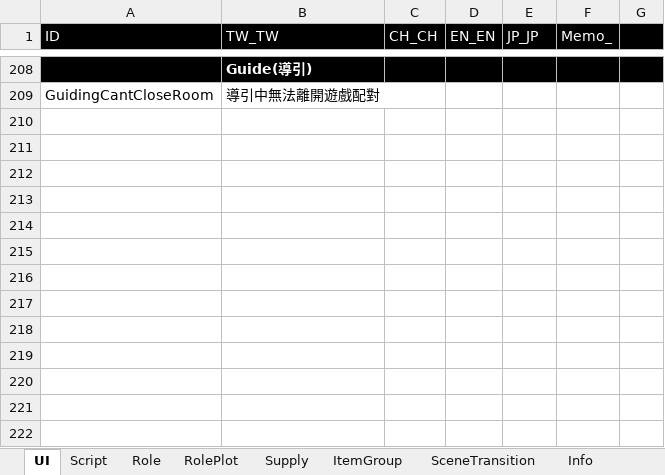
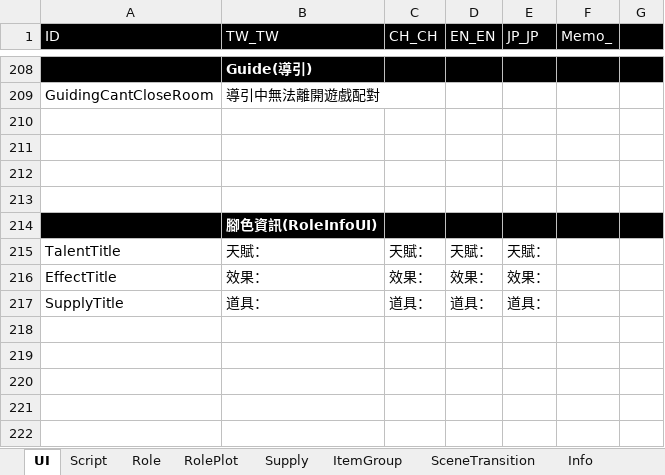
Before and after one commit to scozfortest/thedoor, an Excel workbook: Design/String.xlsm, sheet UI, drawn as a sheet; only a part is shown, gaps mark what is left out; the shorter side is filled out with more unchanged rows; values as stored, in another font and other column widths than the file's, no borders; the diff names each change by its address in the sheet, - before the commit and + after, or states it on an @@ line.

```diff
--- a/Design/String.xlsm (sheet UI)
+++ b/Design/String.xlsm (sheet UI)
-A214:G214 fill: none
+A214:G214 fill: #000000
-B214 (TW_TW): (empty)
+B214 (TW_TW): 腳色資訊(RoleInfoUI)
-row 215: (empty)
+row 215: TalentTitle | 天賦： | 天賦： | 天賦： | 天賦：
-row 216: (empty)
+row 216: EffectTitle | 效果： | 效果： | 效果： | 效果：
+row 217: SupplyTitle | 道具： | 道具： | 道具： | 道具：
```
Also changed, not shown: Design/Role.xlsm, Design/Supply.xlsm, 55 other files.
